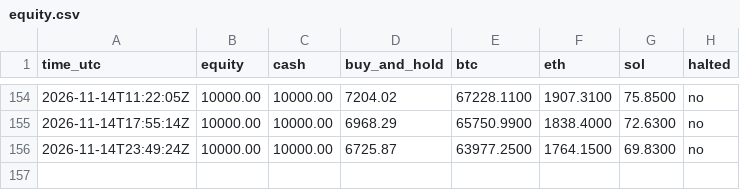
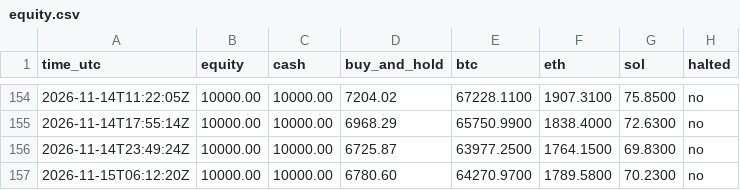
Before and after one commit to mstyli04/ema-paper-trader, a CSV file: bots/ema-daily/equity.csv, drawn as a sheet; only a part is shown, gaps mark what is left out; the diff names each change by its address in the sheet, - before the commit and + after, or states it on an @@ line.

```diff
--- a/bots/ema-daily/equity.csv
+++ b/bots/ema-daily/equity.csv
+row 157: 2026-11-15T06:12:20Z | 10000.00 | 10000.00 | 6780.60 | 64270.9700 | 1789.5800 | 70.2300 | no
```
Also changed, not shown: bots/ema-4h/equity.csv, 5 other files.
